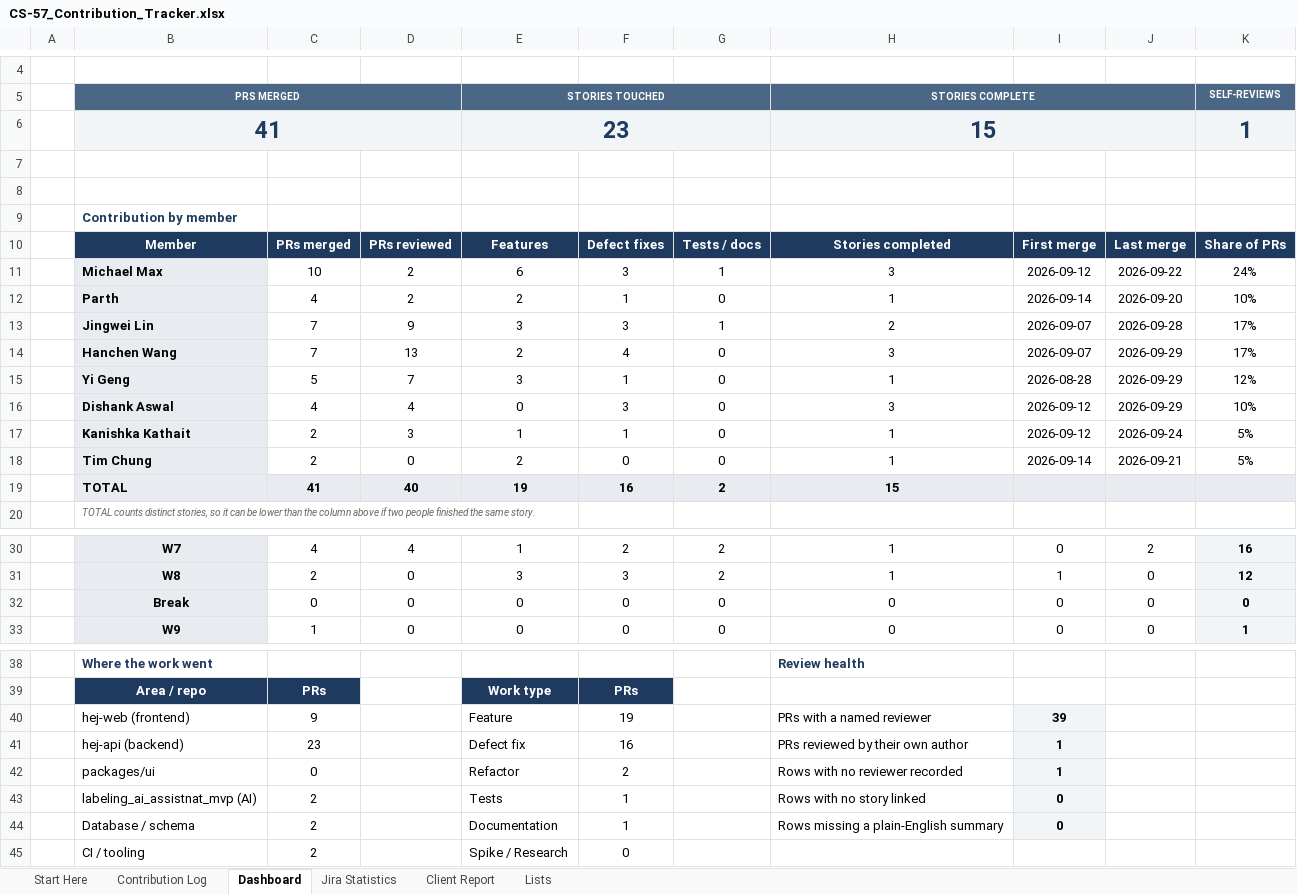
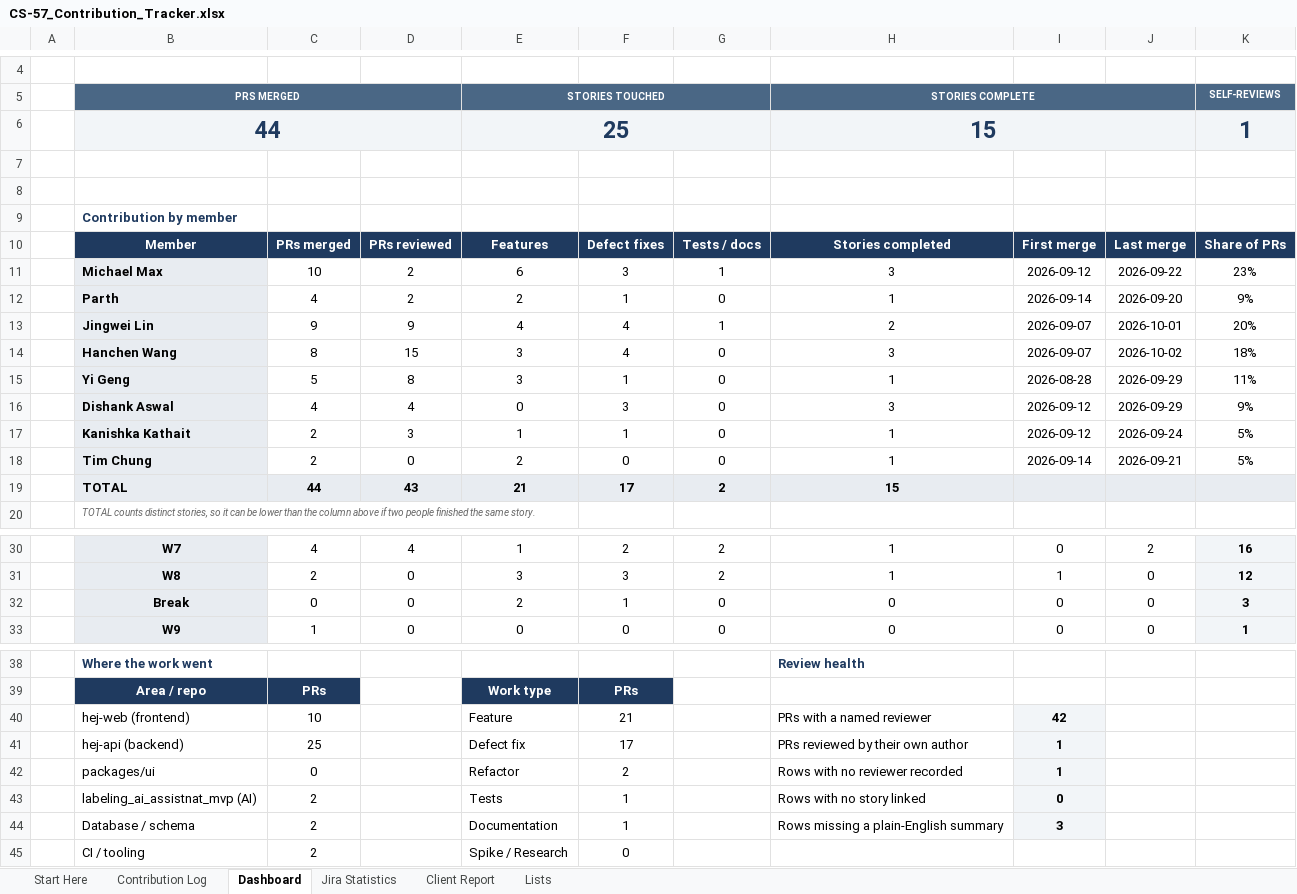
Before and after one commit to hanchen9127/COMP5703_Manager, an Excel workbook: shared/CS-57_Contribution_Tracker.xlsx, sheet Dashboard, drawn as a sheet; only a part is shown, gaps mark what is left out; values as stored, in another font and other column widths than the file's, no borders; charts and pictures and conditional formats not drawn; the diff names each change by its address in the sheet, - before the commit and + after, or states it on an @@ line.

```diff
--- a/shared/CS-57_Contribution_Tracker.xlsx (sheet Dashboard)
+++ b/shared/CS-57_Contribution_Tracker.xlsx (sheet Dashboard)
-B6: 41
+B6: 44
-E6: 23
+E6: 25
-K11: 24%
+K11: 23%
-K12: 10%
+K12: 9%
-C13: 7
+C13: 9
-E13: 3
+E13: 4
-F13: 3
+F13: 4
-J13: 2026-09-28
+J13: 2026-10-01
-K13: 17%
+K13: 20%
-C14: 7
+C14: 8
-D14: 13
+D14: 15
-E14: 2
+E14: 3
-J14: 2026-09-29
+J14: 2026-10-02
-K14: 17%
+K14: 18%
-D15: 7
+D15: 8
-K15: 12%
+K15: 11%
-K16: 10%
+K16: 9%
-C19: 41
+C19: 44
-D19: 40
+D19: 43
-E19: 19
+E19: 21
-F19: 16
+F19: 17
-E32: 0
+E32: 2
-F32: 0
+F32: 1
-K32: 0
+K32: 3
-C40: 9
+C40: 10
-F40: 19
+F40: 21
-I40: 39
+I40: 42
-C41: 23
+C41: 25
-F41: 16
+F41: 17
-I44: 0
+I44: 3
```
Also changed, not shown: sheet Jira Statistics, sheet Contribution Log, sheet Lists, sheet Client Report, formulas that keep their value, 44 other files.
